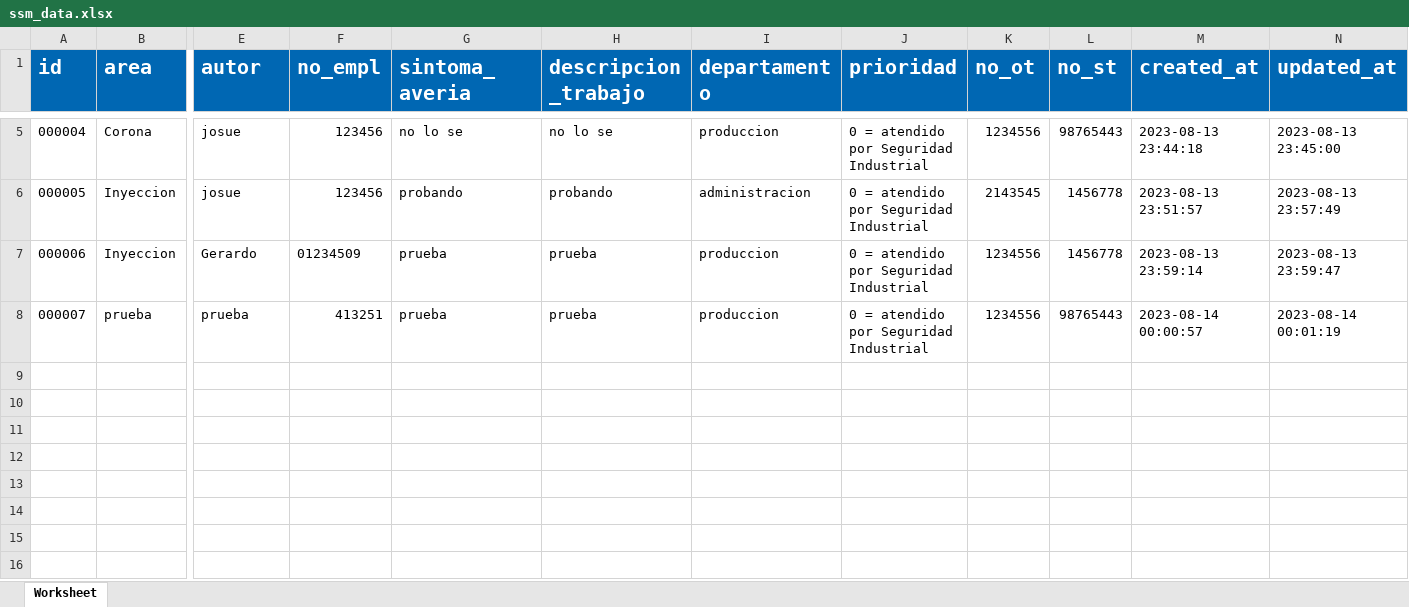
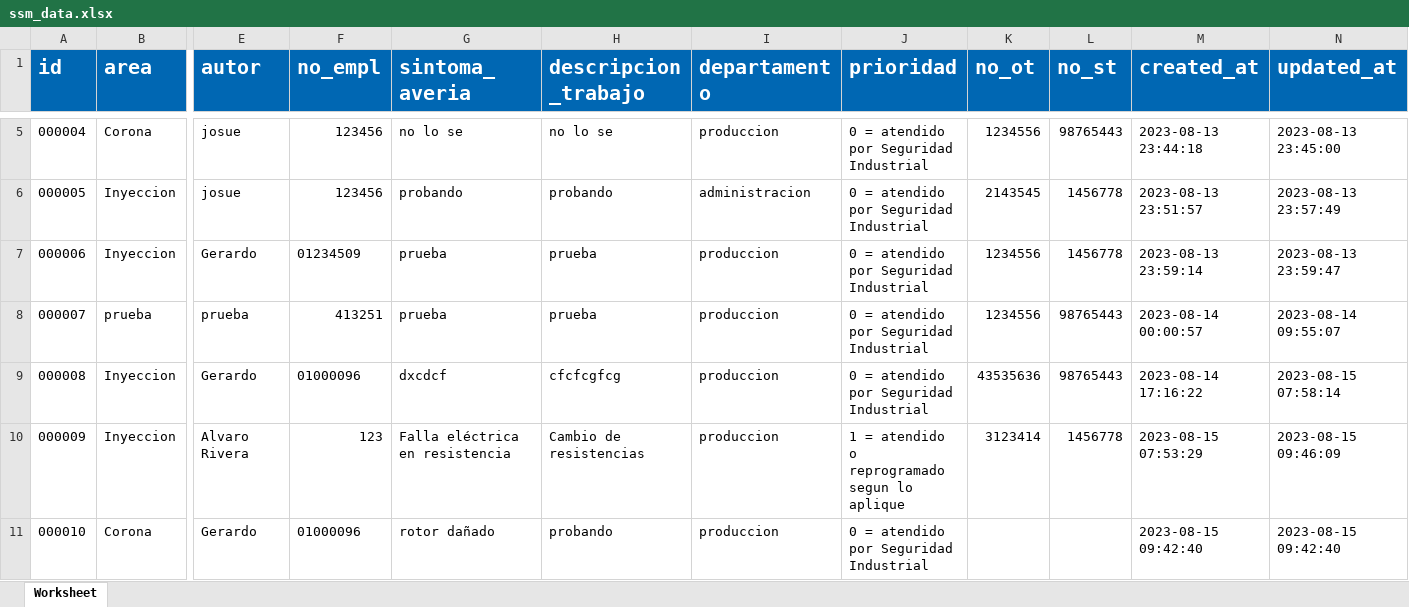
Before and after one commit to edgardoguzman31/sistemaOrdenTrabajo, an Excel workbook: writable/uploads/ssm_data.xlsx, sheet Worksheet, drawn as a sheet; only a part is shown, gaps mark what is left out; values as stored, in another font and other column widths than the file's, no borders; rows hold the shown columns only; the diff names each change by its address in the sheet, - before the commit and + after, or states it on an @@ line.

```diff
--- a/writable/uploads/ssm_data.xlsx (sheet Worksheet)
+++ b/writable/uploads/ssm_data.xlsx (sheet Worksheet)
-N8 (updated_at): 2023-08-14 00:01:19
+N8 (updated_at): 2023-08-14 09:55:07
+row 9: 000008 | Inyeccion | Gerardo | 01000096 | dxcdcf | cfcfcgfcg | produccion | 0 = atendido por Seguridad Industrial | 43535636 | 98765443 | 2023-08-14 17:16:22 | 2023-08-15 07:58:14
+row 10: 000009 | Inyeccion | Alvaro Rivera | 123 | Falla eléctrica en resistencia | Cambio de resistencias | produccion | 1 = atendido o reprogramado segun lo aplique | 3123414 | 1456778 | 2023-08-15 07:53:29 | 2023-08-15 09:46:09
+row 11: 000010 | Corona | Gerardo | 01000096 | rotor dañado | probando | produccion | 0 = atendido por Seguridad Industrial |  |  | 2023-08-15 09:42:40 | 2023-08-15 09:42:40
```
Also changed, not shown: 20 other files.
